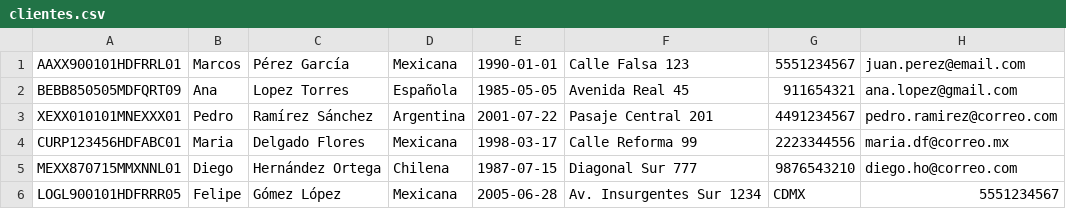
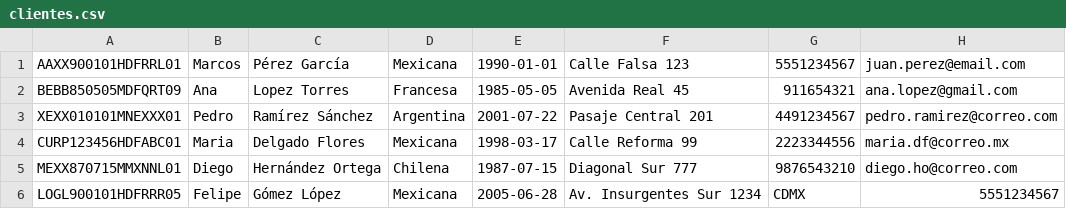
Before and after one commit to IrvingAle148/EuroBank-AppsProyectoFinal, a CSV file: Codigo/EuroBank_AppsEscritorio/src/main/resources/archivos/clientes.csv, drawn as a sheet; only a part is shown; the diff names each change by its address in the sheet, - before the commit and + after, or states it on an @@ line.

Commit message:
Commit: Reenvio

```diff
--- a/Codigo/EuroBank_AppsEscritorio/src/main/resources/archivos/clientes.csv
+++ b/Codigo/EuroBank_AppsEscritorio/src/main/resources/archivos/clientes.csv
-D2: Española
+D2: Francesa
```
